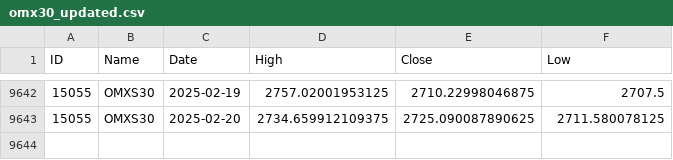
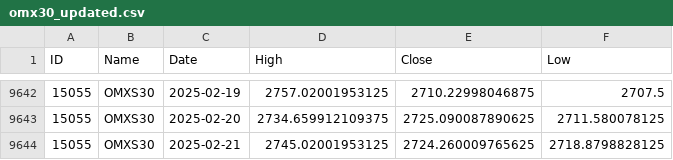
Before and after one commit to pro-quant/omx-index-daily-data-updater, a CSV file: omx30_updated.csv, drawn as a sheet; only a part is shown, gaps mark what is left out.

```diff
--- a/omx30_updated.csv
+++ b/omx30_updated.csv
@@ -9643 +9643,2 @@ ID;Name;Date;High;Close;Low
 15055;OMXS30;2025-02-20;2734.659912109375;2725.090087890625;2711.580078125
+15055;OMXS30;2025-02-21;2745.02001953125;2724.260009765625;2718.8798828125
```
